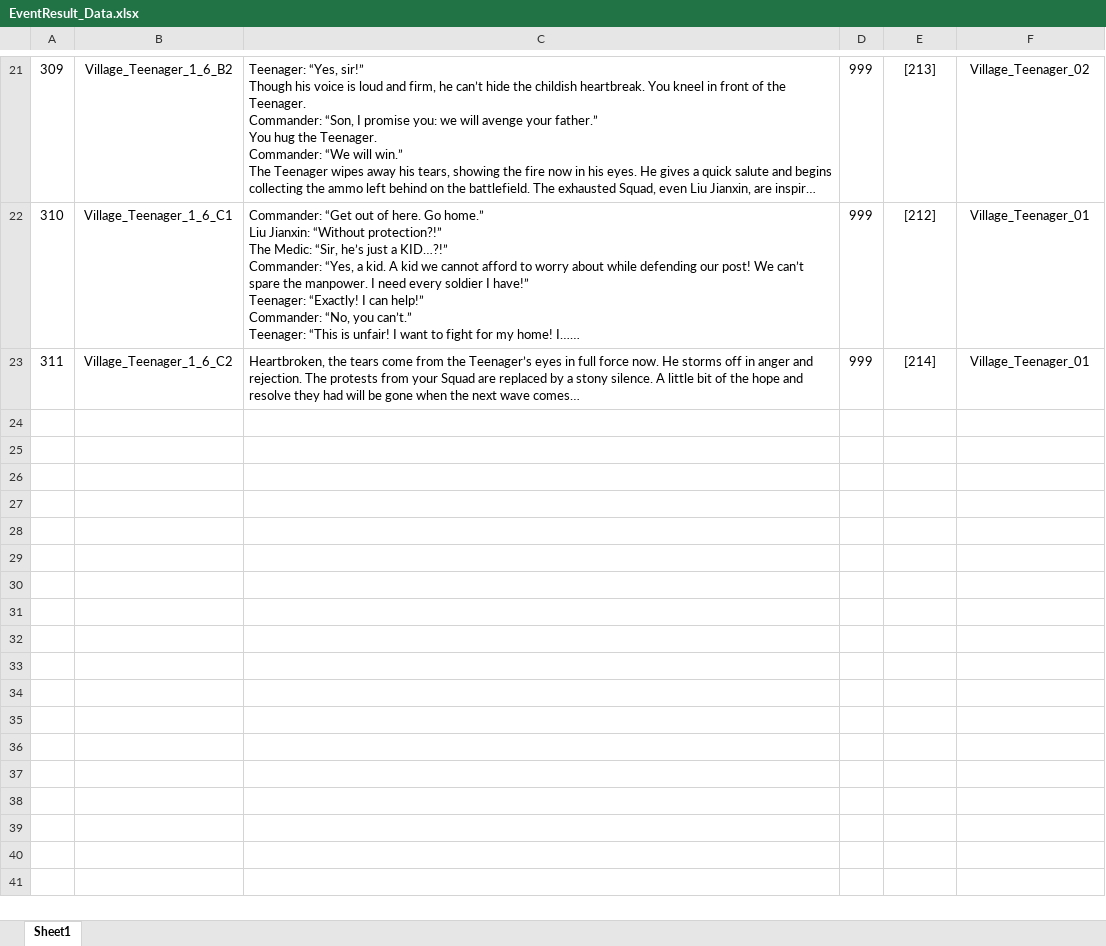
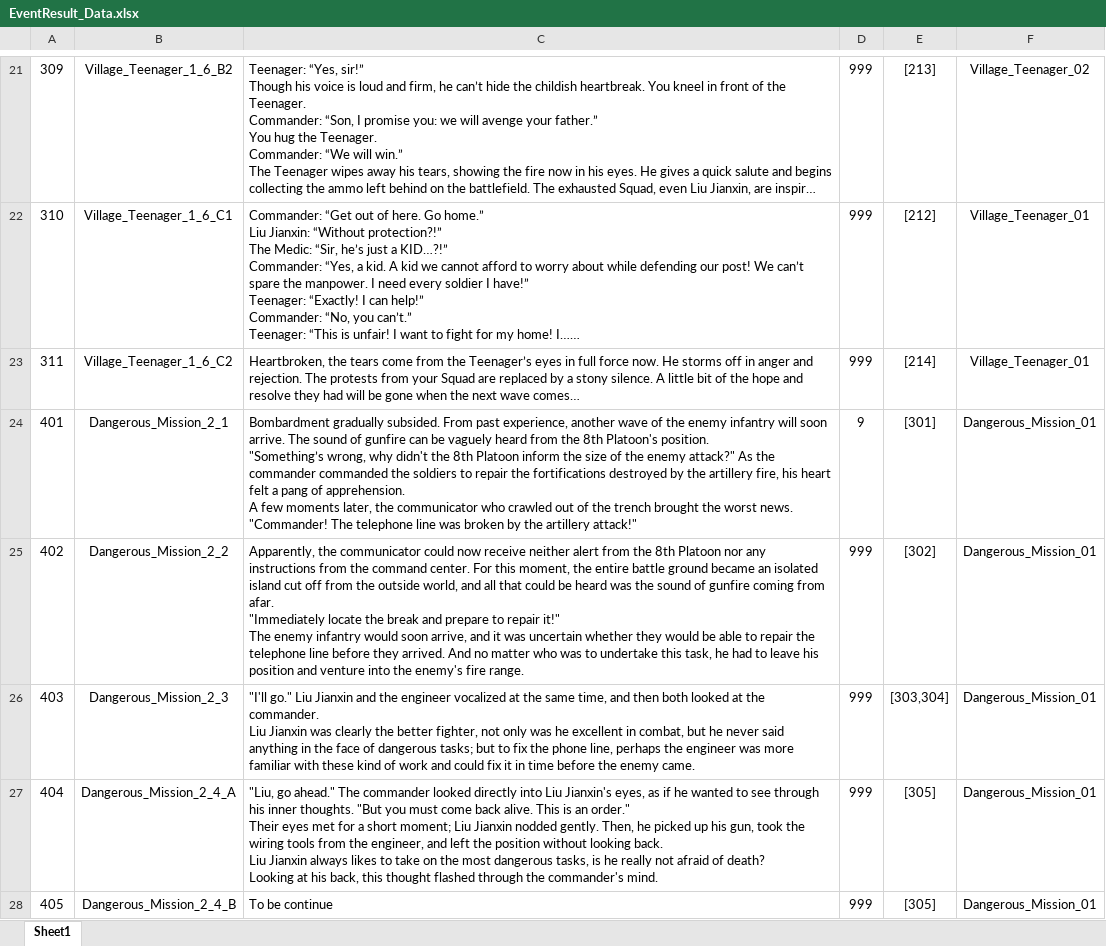
Before and after one commit to Chuyang1996/Nameless_Temp, an Excel workbook: GameDesign/ExcelData/EventResult_Data.xlsx, sheet Sheet1, drawn as a sheet; only a part is shown, gaps mark what is left out; long unchanged cells end in …; values as stored, in another font and other column widths than the file's, no borders; ↵ is a line break in a cell; the diff names each change by its address in the sheet, - before the commit and + after, or states it on an @@ line.

```diff
--- a/GameDesign/ExcelData/EventResult_Data.xlsx (sheet Sheet1)
+++ b/GameDesign/ExcelData/EventResult_Data.xlsx (sheet Sheet1)
+row 24: 401 | Dangerous_Mission_2_1 | Bombardment gradually subsided. From past experience, another wave of the enemy infantry will soon arrive. The sound of gunfire can be vaguely heard from the 8th Platoon's position. ↵ "Something’s wrong, why didn't the 8th Platoon inform the size of the enemy attack?" As the commander commanded the soldiers to repair the fortifications destroyed by the artillery fire, his heart felt a pang of apprehension. ↵ A few moments later, the communicator who crawled out of the trench brought the worst news. ↵ "Commander! The telephone line was broken by the artillery attack!" | 9 | [301] | Dangerous_Mission_01
+row 25: 402 | Dangerous_Mission_2_2 | Apparently, the communicator could now receive neither alert from the 8th Platoon nor any instructions from the command center. For this moment, the entire battle ground became an isolated island cut off from the outside world, and all that could be heard was the sound of gunfire coming from afar. ↵ "Immediately locate the break and prepare to repair it!" ↵ The enemy infantry would soon arrive, and it was uncertain whether they would be able to repair the telephone line before they arrived. And no matter who was to undertake this task, he had to leave his position and venture into the enemy's fire range. | 999 | [302] | Dangerous_Mission_01
+row 26: 403 | Dangerous_Mission_2_3 | "I'll go." Liu Jianxin and the engineer vocalized at the same time, and then both looked at the commander. ↵ Liu Jianxin was clearly the better fighter, not only was he excellent in combat, but he never said anything in the face of dangerous tasks; but to fix the phone line, perhaps the engineer was more familiar with these kind of work and could fix it in time before the enemy came. | 999 | [303,304] | Dangerous_Mission_01
+row 27: 404 | Dangerous_Mission_2_4_A | "Liu, go ahead." The commander looked directly into Liu Jianxin's eyes, as if he wanted to see through his inner thoughts. "But you must come back alive. This is an order." ↵ Their eyes met for a short moment; Liu Jianxin nodded gently. Then, he picked up his gun, took the wiring tools from the engineer, and left the position without looking back. ↵ Liu Jianxin always likes to take on the most dangerous tasks, is he really not afraid of death? ↵ Looking at his back, this thought flashed through the commander's mind. | 999 | [305] | Dangerous_Mission_01
+row 28: 405 | Dangerous_Mission_2_4_B | To be continue | 999 | [305] | Dangerous_Mission_01
```
Also changed, not shown: GameDesign/ExcelData/EventOption_Data.xlsx, GameDesign/ExcelData/EventTrigger_Data.xlsx, 3 other files.
